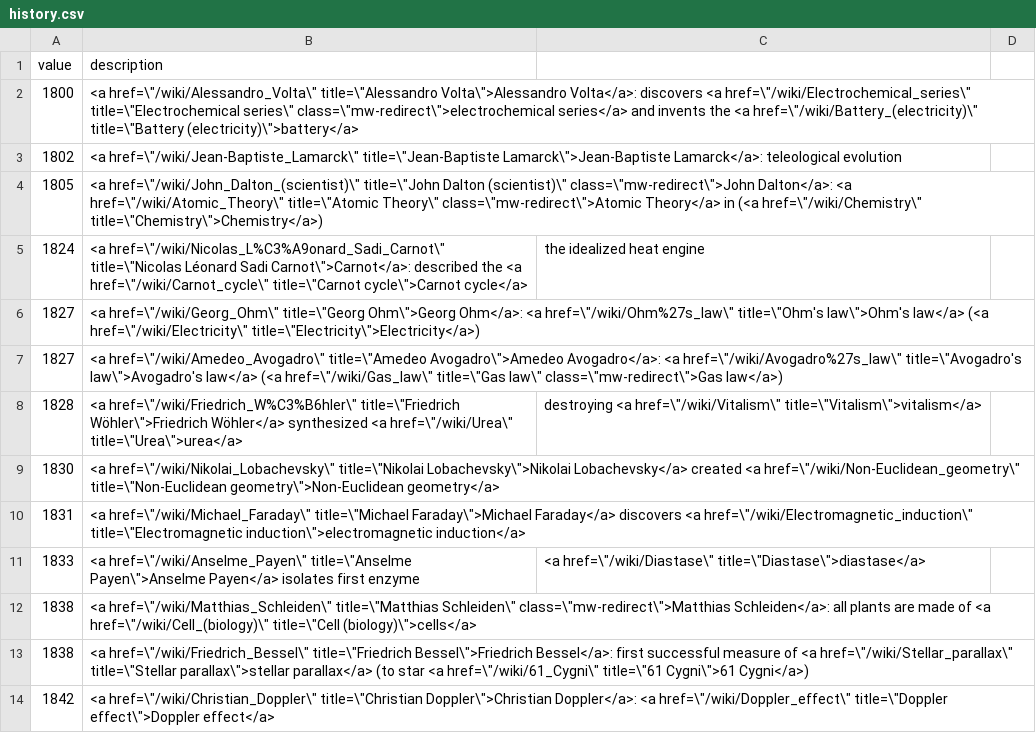
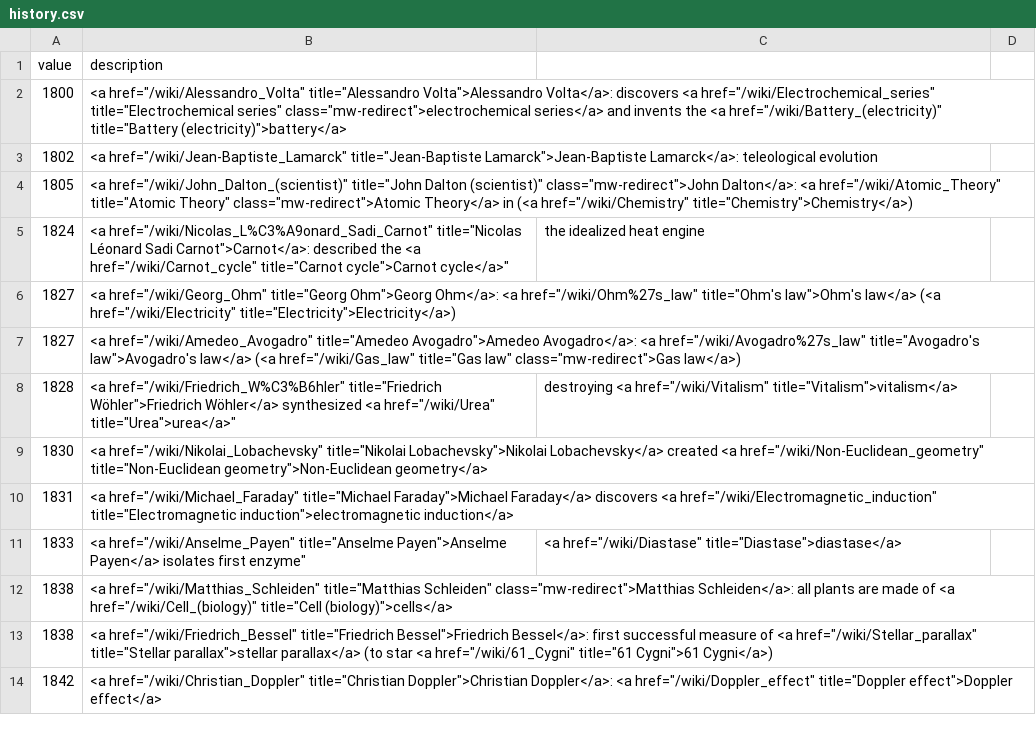
Before and after one commit to adactio/astronomicon, a CSV file: src/history.csv, drawn as a sheet; only a part is shown; the diff covers the shown part only.

Commit message:
Clean up CSV history file

```diff
--- a/src/history.csv
+++ b/src/history.csv
@@ -2,13 +2,13 @@ value,description,,
-1800,"<a href=\""/wiki/Alessandro_Volta\"" title=\""Alessandro Volta\"">Alessandro Volta</a>: discovers <a href=\""/wiki/Electrochemical_series\"" title=\""Electrochemical series\"" class=\""mw-redirect\"">electrochemical series</a> and invents the <a href=\""/wiki/Battery_(electricity)\"" title=\""Battery (electricity)\"">battery</a>",,
-1802,"<a href=\""/wiki/Jean-Baptiste_Lamarck\"" title=\""Jean-Baptiste Lamarck\"">Jean-Baptiste Lamarck</a>: teleological evolution",,
-1805,"<a href=\""/wiki/John_Dalton_(scientist)\"" title=\""John Dalton (scientist)\"" class=\""mw-redirect\"">John Dalton</a>: <a href=\""/wiki/Atomic_Theory\"" title=\""Atomic Theory\"" class=\""mw-redirect\"">Atomic Theory</a> in (<a href=\""/wiki/Chemistry\"" title=\""Chemistry\"">Chemistry</a>)",,
-1824,"<a href=\""/wiki/Nicolas_L%C3%A9onard_Sadi_Carnot\"" title=\""Nicolas Léonard Sadi Carnot\"">Carnot</a>: described the <a href=\""/wiki/Carnot_cycle\"" title=\""Carnot cycle\"">Carnot cycle</a>", the idealized heat engine,
-1827,"<a href=\""/wiki/Georg_Ohm\"" title=\""Georg Ohm\"">Georg Ohm</a>: <a href=\""/wiki/Ohm%27s_law\"" title=\""Ohm's law\"">Ohm's law</a> (<a href=\""/wiki/Electricity\"" title=\""Electricity\"">Electricity</a>)",,
-1827,"<a href=\""/wiki/Amedeo_Avogadro\"" title=\""Amedeo Avogadro\"">Amedeo Avogadro</a>: <a href=\""/wiki/Avogadro%27s_law\"" title=\""Avogadro's law\"">Avogadro's law</a> (<a href=\""/wiki/Gas_law\"" title=\""Gas law\"" class=\""mw-redirect\"">Gas law</a>)",,
-1828,"<a href=\""/wiki/Friedrich_W%C3%B6hler\"" title=\""Friedrich Wöhler\"">Friedrich Wöhler</a> synthesized <a href=\""/wiki/Urea\"" title=\""Urea\"">urea</a>"," destroying <a href=\""/wiki/Vitalism\"" title=\""Vitalism\"">vitalism</a>",
-1830,"<a href=\""/wiki/Nikolai_Lobachevsky\"" title=\""Nikolai Lobachevsky\"">Nikolai Lobachevsky</a> created <a href=\""/wiki/Non-Euclidean_geometry\"" title=\""Non-Euclidean geometry\"">Non-Euclidean geometry</a>",,
-1831,"<a href=\""/wiki/Michael_Faraday\"" title=\""Michael Faraday\"">Michael Faraday</a> discovers <a href=\""/wiki/Electromagnetic_induction\"" title=\""Electromagnetic induction\"">electromagnetic induction</a>",,
-1833,"<a href=\""/wiki/Anselme_Payen\"" title=\""Anselme Payen\"">Anselme Payen</a> isolates first enzyme"," <a href=\""/wiki/Diastase\"" title=\""Diastase\"">diastase</a>",
-1838,"<a href=\""/wiki/Matthias_Schleiden\"" title=\""Matthias Schleiden\"" class=\""mw-redirect\"">Matthias Schleiden</a>: all plants are made of <a href=\""/wiki/Cell_(biology)\"" title=\""Cell (biology)\"">cells</a>",,
-1838,"<a href=\""/wiki/Friedrich_Bessel\"" title=\""Friedrich Bessel\"">Friedrich Bessel</a>: first successful measure of <a href=\""/wiki/Stellar_parallax\"" title=\""Stellar parallax\"">stellar parallax</a> (to star <a href=\""/wiki/61_Cygni\"" title=\""61 Cygni\"">61 Cygni</a>)",,
-1842,"<a href=\""/wiki/Christian_Doppler\"" title=\""Christian Doppler\"">Christian Doppler</a>: <a href=\""/wiki/Doppler_effect\"" title=\""Doppler effect\"">Doppler effect</a>",,
+1800,<a href="/wiki/Alessandro_Volta" title="Alessandro Volta">Alessandro Volta</a>: discovers <a href="/wiki/Electrochemical_series" title="Electrochemical series" class="mw-redirect">electrochemical series</a> and invents the <a href="/wiki/Battery_(electricity)" title="Battery (electricity)">battery</a>,
+1802,<a href="/wiki/Jean-Baptiste_Lamarck" title="Jean-Baptiste Lamarck">Jean-Baptiste Lamarck</a>: teleological evolution,
+1805,<a href="/wiki/John_Dalton_(scientist)" title="John Dalton (scientist)" class="mw-redirect">John Dalton</a>: <a href="/wiki/Atomic_Theory" title="Atomic Theory" class="mw-redirect">Atomic Theory</a> in (<a href="/wiki/Chemistry" title="Chemistry">Chemistry</a>),
+1824,<a href="/wiki/Nicolas_L%C3%A9onard_Sadi_Carnot" title="Nicolas Léonard Sadi Carnot">Carnot</a>: described the <a href="/wiki/Carnot_cycle" title="Carnot cycle">Carnot cycle</a>", the idealized heat engine,
+1827,<a href="/wiki/Georg_Ohm" title="Georg Ohm">Georg Ohm</a>: <a href="/wiki/Ohm%27s_law" title="Ohm's law">Ohm's law</a> (<a href="/wiki/Electricity" title="Electricity">Electricity</a>),
+1827,<a href="/wiki/Amedeo_Avogadro" title="Amedeo Avogadro">Amedeo Avogadro</a>: <a href="/wiki/Avogadro%27s_law" title="Avogadro's law">Avogadro's law</a> (<a href="/wiki/Gas_law" title="Gas law" class="mw-redirect">Gas law</a>),
+1828,<a href="/wiki/Friedrich_W%C3%B6hler" title="Friedrich Wöhler">Friedrich Wöhler</a> synthesized <a href="/wiki/Urea" title="Urea">urea</a>", destroying <a href="/wiki/Vitalism" title="Vitalism">vitalism</a>,
+1830,<a href="/wiki/Nikolai_Lobachevsky" title="Nikolai Lobachevsky">Nikolai Lobachevsky</a> created <a href="/wiki/Non-Euclidean_geometry" title="Non-Euclidean geometry">Non-Euclidean geometry</a>,
+1831,<a href="/wiki/Michael_Faraday" title="Michael Faraday">Michael Faraday</a> discovers <a href="/wiki/Electromagnetic_induction" title="Electromagnetic induction">electromagnetic induction</a>,
+1833,<a href="/wiki/Anselme_Payen" title="Anselme Payen">Anselme Payen</a> isolates first enzyme", <a href="/wiki/Diastase" title="Diastase">diastase</a>,
+1838,<a href="/wiki/Matthias_Schleiden" title="Matthias Schleiden" class="mw-redirect">Matthias Schleiden</a>: all plants are made of <a href="/wiki/Cell_(biology)" title="Cell (biology)">cells</a>,
+1838,<a href="/wiki/Friedrich_Bessel" title="Friedrich Bessel">Friedrich Bessel</a>: first successful measure of <a href="/wiki/Stellar_parallax" title="Stellar parallax">stellar parallax</a> (to star <a href="/wiki/61_Cygni" title="61 Cygni">61 Cygni</a>),
+1842,<a href="/wiki/Christian_Doppler" title="Christian Doppler">Christian Doppler</a>: <a href="/wiki/Doppler_effect" title="Doppler effect">Doppler effect</a>,
```
Also changed, not shown: 90 edited cells elsewhere in this file.
